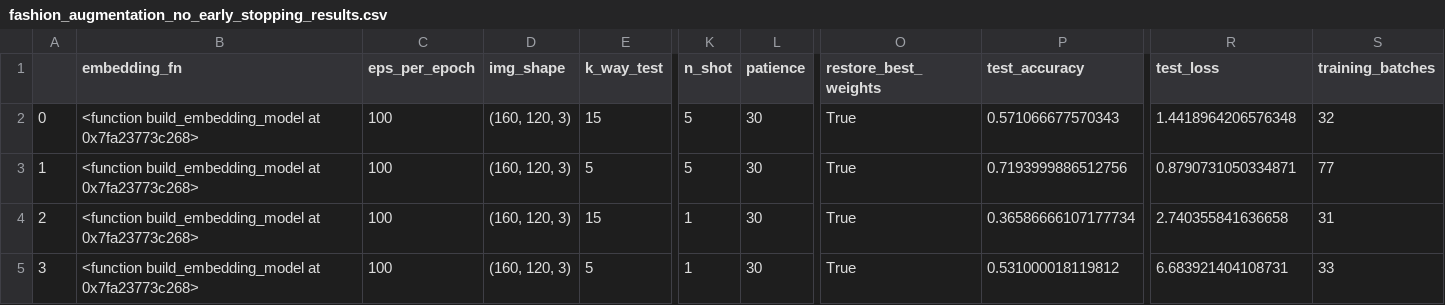
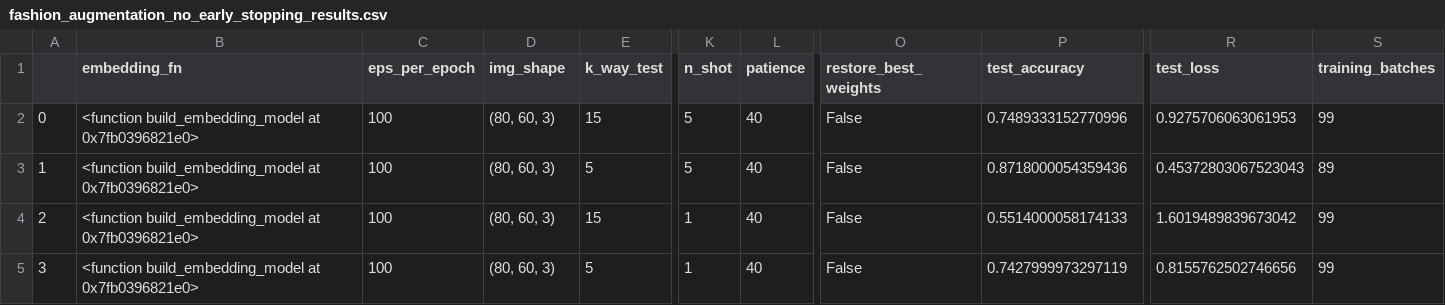
Before and after one commit to andrekw/fashion_few_shot, a CSV file: results/fashion_augmentation_no_early_stopping_results.csv, drawn as a sheet; only a part is shown, gaps mark what is left out; the diff names each change by its address in the sheet, - before the commit and + after, or states it on an @@ line.

Commit message:
updated no early stopping results

```diff
--- a/results/fashion_augmentation_no_early_stopping_results.csv
+++ b/results/fashion_augmentation_no_early_stopping_results.csv
-B2:B5 (embedding_fn): …build_embedding_model at 0x7fa23773c268>
+B2:B5 (embedding_fn): …build_embedding_model at 0x7fb0396821e0>
-D2:D5 (img_shape): (160, 120, 3)
+D2:D5 (img_shape): (80, 60, 3)
-L2:L5 (patience): 30
+L2:L5 (patience): 40
-O2:O5 (restore_best_weights): True
+O2:O5 (restore_best_weights): False
-P2 (test_accuracy): 0.571066677570343
+P2 (test_accuracy): 0.7489333152770996
-R2 (test_loss): 1.4418964206576348
+R2 (test_loss): 0.9275706063061953
-S2 (training_batches): 32
+S2 (training_batches): 99
-P3 (test_accuracy): 0.7193999886512756
+P3 (test_accuracy): 0.8718000054359436
-R3 (test_loss): 0.8790731050334871
+R3 (test_loss): 0.45372803067523043
-S3 (training_batches): 77
+S3 (training_batches): 89
-P4 (test_accuracy): 0.36586666107177734
+P4 (test_accuracy): 0.5514000058174133
-R4 (test_loss): 2.740355841636658
+R4 (test_loss): 1.6019489839673042
-S4 (training_batches): 31
+S4 (training_batches): 99
-P5 (test_accuracy): 0.531000018119812
+P5 (test_accuracy): 0.7427999973297119
-R5 (test_loss): 6.683921404108731
+R5 (test_loss): 0.8155762502746656
-S5 (training_batches): 33
+S5 (training_batches): 99
```
Also changed, not shown: 1 other file.
